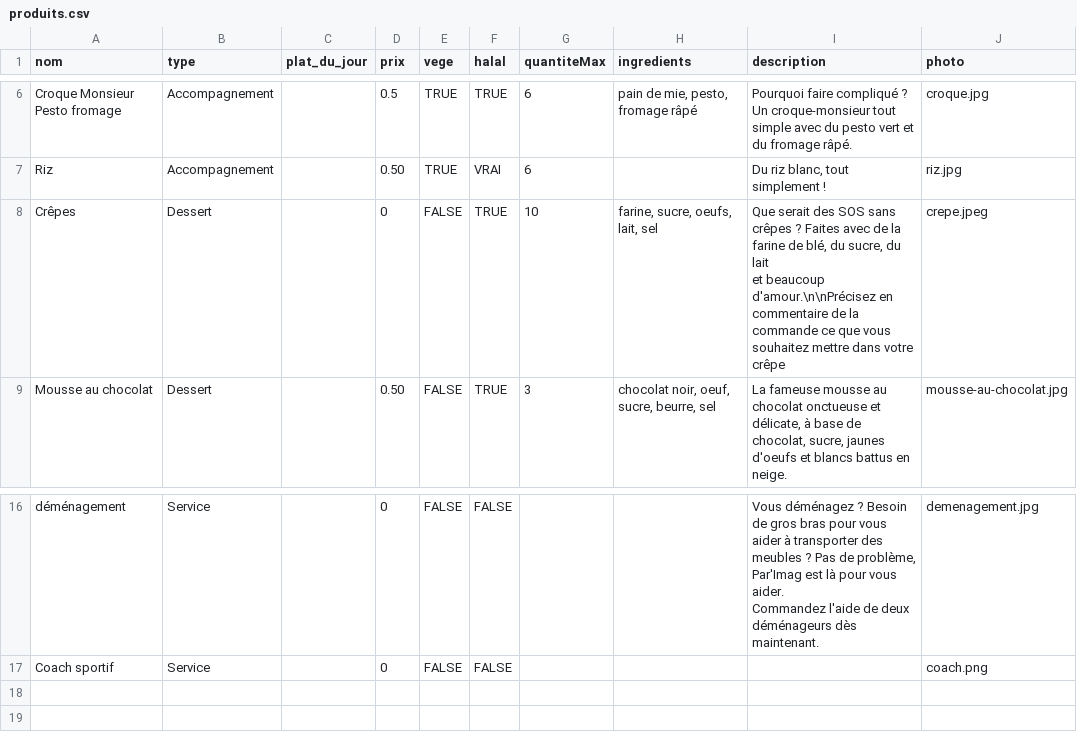
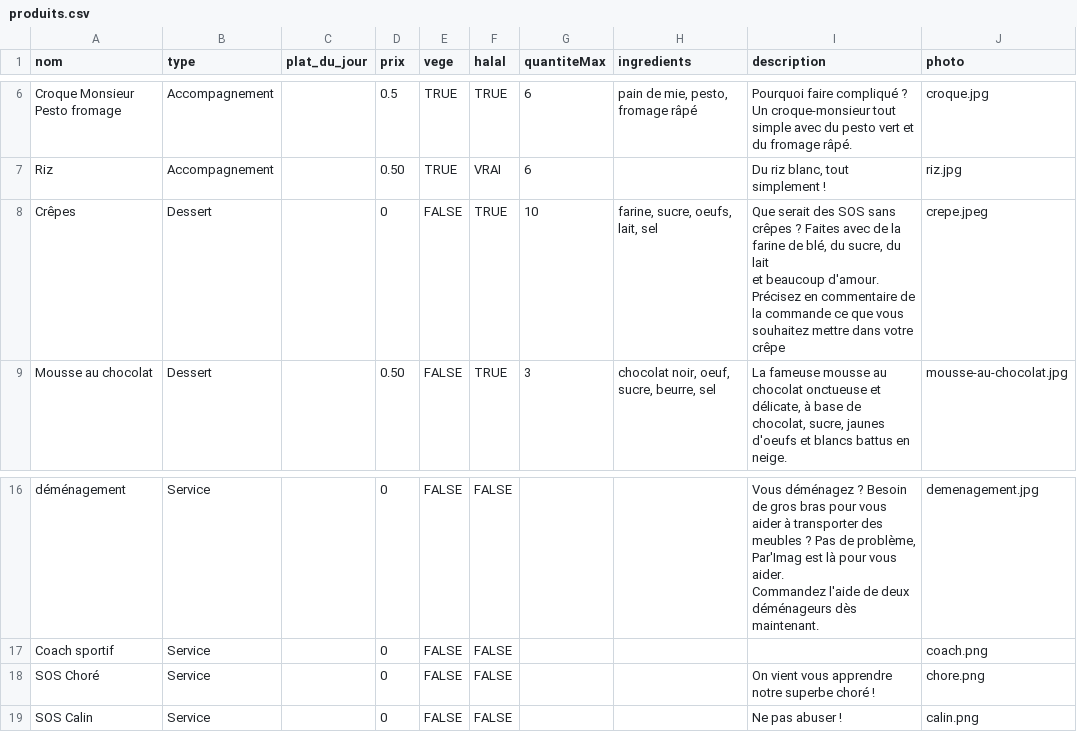
Before and after one commit to Paul-vrn/parimag, a CSV file: src/backend/data/produits.csv, drawn as a sheet; only a part is shown, gaps mark what is left out.

```diff
--- a/src/backend/data/produits.csv
+++ b/src/backend/data/produits.csv
@@ -7,5 +7,5 @@ Croque Monsieur Pesto fromage,Accompagnement,,0.5,TRUE,TRUE,6,"pain de mie, pest
 Riz,Accompagnement,,0.50,TRUE,VRAI,6,,"Du riz blanc, tout simplement !",riz.jpg
-Crêpes,Dessert,,0,FALSE,TRUE,10,"farine, sucre, oeufs, lait, sel","Que serait des SOS sans crêpes ? Faites avec de la farine de blé, du sucre, du lait
-et beaucoup d'amour.\n\nPrécisez en commentaire de la commande ce que vous souhaitez mettre dans votre crêpe
-",crepe.jpeg
+Crêpes,Dessert,,0,FALSE,TRUE,10,"farine, sucre, oeufs, lait, sel","Que serait des SOS sans crêpes ? Faites avec de la farine de blé, du sucre, du lait
+et beaucoup d'amour. Précisez en commentaire de la commande ce que vous souhaitez mettre dans votre crêpe
+",crepe.jpeg
 Mousse au chocolat,Dessert,,0.50,FALSE,TRUE,3,"chocolat noir, oeuf, sucre, beurre, sel","La fameuse mousse au chocolat onctueuse et délicate, à base de chocolat, sucre, jaunes d'oeufs et blancs battus en neige.",mousse-au-chocolat.jpg
@@ -22 +22,3 @@ Commandez l'aide de deux déménageurs dès maintenant.",demenagement.jpg
 Coach sportif,Service,,0,FALSE,FALSE,,,,coach.png
+SOS Choré,Service,,0,FALSE,FALSE,,,On vient vous apprendre notre superbe choré !,chore.png
+SOS Calin,Service,,0,FALSE,FALSE,,,Ne pas abuser !,calin.png
```
Also changed, not shown: 26 other files.
